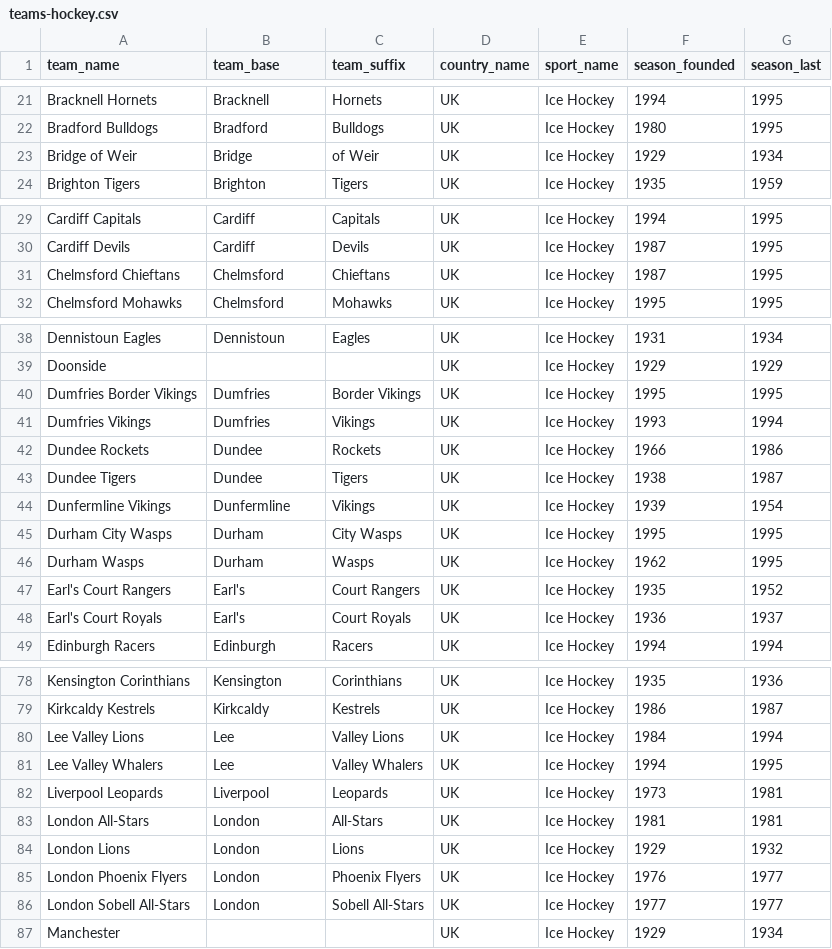
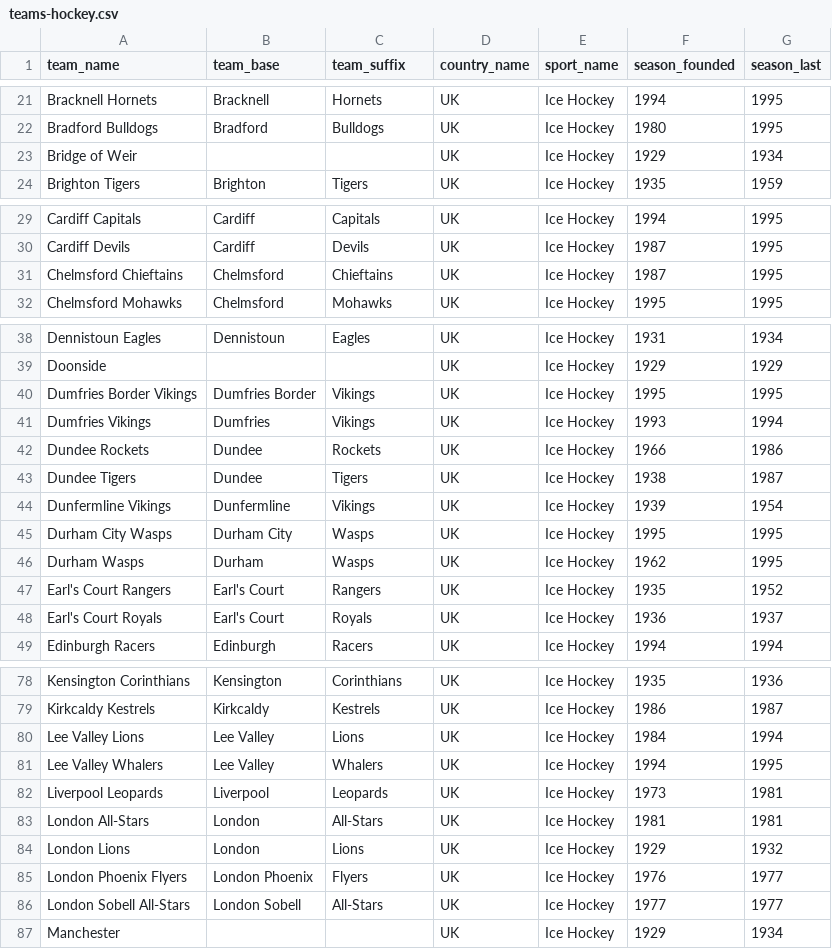
Before and after one commit to zakski/cad-is-ainm-duit, a CSV file: archives/data/league/teams-hockey.csv, drawn as a sheet; only a part is shown, gaps mark what is left out; the diff covers the shown part only.

Commit message:
fix name errors

```diff
--- a/archives/data/league/teams-hockey.csv
+++ b/archives/data/league/teams-hockey.csv
@@ -22,3 +22,3 @@ Bracknell Hornets,Bracknell,Hornets,UK,Ice Hockey,1994,1995
 Bradford Bulldogs,Bradford,Bulldogs,UK,Ice Hockey,1980,1995
-Bridge of Weir,Bridge,of Weir,UK,Ice Hockey,1929,1934
+Bridge of Weir,,,UK,Ice Hockey,1929,1934
 Brighton Tigers,Brighton,Tigers,UK,Ice Hockey,1935,1959
@@ -30,3 +30,3 @@ Cardiff Capitals,Cardiff,Capitals,UK,Ice Hockey,1994,1995
 Cardiff Devils,Cardiff,Devils,UK,Ice Hockey,1987,1995
-Chelmsford Chieftans,Chelmsford,Chieftans,UK,Ice Hockey,1987,1995
+Chelmsford Chieftains,Chelmsford,Chieftains,UK,Ice Hockey,1987,1995
 Chelmsford Mohawks,Chelmsford,Mohawks,UK,Ice Hockey,1995,1995
@@ -39,3 +39,3 @@ Dennistoun Eagles,Dennistoun,Eagles,UK,Ice Hockey,1931,1934
 Doonside,,,UK,Ice Hockey,1929,1929
-Dumfries Border Vikings,Dumfries,Border Vikings,UK,Ice Hockey,1995,1995
+Dumfries Border Vikings,Dumfries Border,Vikings,UK,Ice Hockey,1995,1995
 Dumfries Vikings,Dumfries,Vikings,UK,Ice Hockey,1993,1994
@@ -44,6 +44,6 @@ Dundee Tigers,Dundee,Tigers,UK,Ice Hockey,1938,1987
 Dunfermline Vikings,Dunfermline,Vikings,UK,Ice Hockey,1939,1954
-Durham City Wasps,Durham,City Wasps,UK,Ice Hockey,1995,1995
+Durham City Wasps,Durham City,Wasps,UK,Ice Hockey,1995,1995
 Durham Wasps,Durham,Wasps,UK,Ice Hockey,1962,1995
-Earl's Court Rangers,Earl's,Court Rangers,UK,Ice Hockey,1935,1952
-Earl's Court Royals,Earl's,Court Royals,UK,Ice Hockey,1936,1937
+Earl's Court Rangers,Earl's Court,Rangers,UK,Ice Hockey,1935,1952
+Earl's Court Royals,Earl's Court,Royals,UK,Ice Hockey,1936,1937
 Edinburgh Racers,Edinburgh,Racers,UK,Ice Hockey,1994,1994
@@ -79,4 +79,4 @@ Kensington Corinthians,Kensington,Corinthians,UK,Ice Hockey,1935,1936
 Kirkcaldy Kestrels,Kirkcaldy,Kestrels,UK,Ice Hockey,1986,1987
-Lee Valley Lions,Lee,Valley Lions,UK,Ice Hockey,1984,1994
-Lee Valley Whalers,Lee,Valley Whalers,UK,Ice Hockey,1994,1995
+Lee Valley Lions,Lee Valley,Lions,UK,Ice Hockey,1984,1994
+Lee Valley Whalers,Lee Valley,Whalers,UK,Ice Hockey,1994,1995
 Liverpool Leopards,Liverpool,Leopards,UK,Ice Hockey,1973,1981
@@ -84,4 +84,4 @@ London All-Stars,London,All-Stars,UK,Ice Hockey,1981,1981
 London Lions,London,Lions,UK,Ice Hockey,1929,1932
-London Phoenix Flyers,London,Phoenix Flyers,UK,Ice Hockey,1976,1977
-London Sobell All-Stars,London,Sobell All-Stars,UK,Ice Hockey,1977,1977
+London Phoenix Flyers,London Phoenix,Flyers,UK,Ice Hockey,1976,1977
+London Sobell All-Stars,London Sobell,All-Stars,UK,Ice Hockey,1977,1977
 Manchester,,,UK,Ice Hockey,1929,1934
```
Also changed, not shown: 16 edited cells elsewhere in this file.
